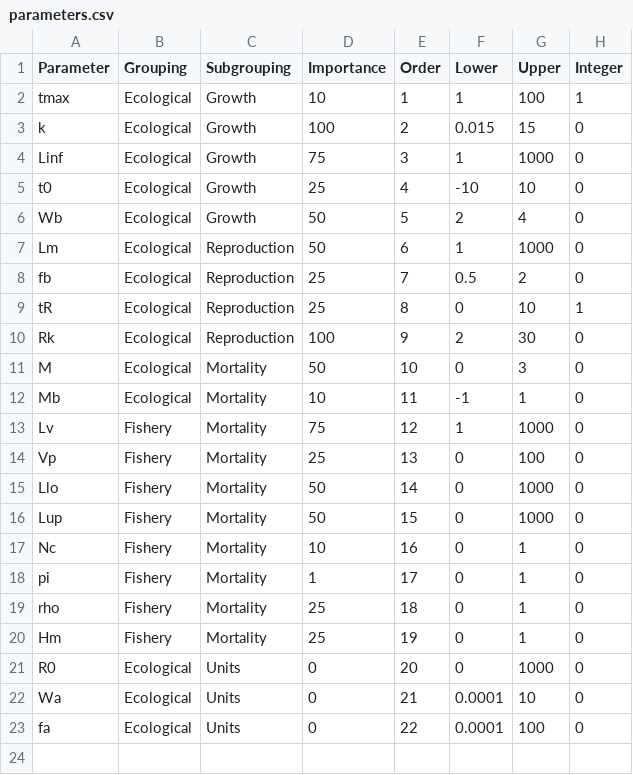
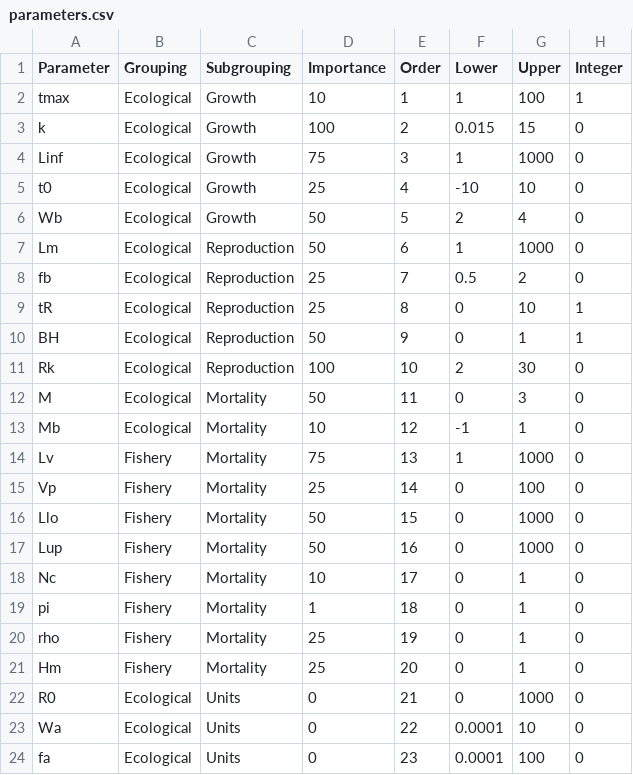
Before and after one commit to poissonconsulting/ypr, a CSV file: data-raw/parameters.csv, drawn as a sheet.

```diff
--- a/data-raw/parameters.csv
+++ b/data-raw/parameters.csv
@@ -9,15 +9,16 @@ fb,Ecological,Reproduction,25,7,0.5,2,0
 tR,Ecological,Reproduction,25,8,0,10,1
-Rk,Ecological,Reproduction,100,9,2,30,0
-M,Ecological,Mortality,50,10,0,3,0
-Mb,Ecological,Mortality,10,11,-1,1,0
-Lv,Fishery,Mortality,75,12,1,1000,0
-Vp,Fishery,Mortality,25,13,0,100,0
-Llo,Fishery,Mortality,50,14,0,1000,0
-Lup,Fishery,Mortality,50,15,0,1000,0
-Nc,Fishery,Mortality,10,16,0,1,0
-pi,Fishery,Mortality,1,17,0,1,0
-rho,Fishery,Mortality,25,18,0,1,0
-Hm,Fishery,Mortality,25,19,0,1,0
-R0,Ecological,Units,0,20,0,1000,0
-Wa,Ecological,Units,0,21,0.0001,10,0
-fa,Ecological,Units,0,22,0.0001,100,0
+BH,Ecological,Reproduction,50,9,0,1,1
+Rk,Ecological,Reproduction,100,10,2,30,0
+M,Ecological,Mortality,50,11,0,3,0
+Mb,Ecological,Mortality,10,12,-1,1,0
+Lv,Fishery,Mortality,75,13,1,1000,0
+Vp,Fishery,Mortality,25,14,0,100,0
+Llo,Fishery,Mortality,50,15,0,1000,0
+Lup,Fishery,Mortality,50,16,0,1000,0
+Nc,Fishery,Mortality,10,17,0,1,0
+pi,Fishery,Mortality,1,18,0,1,0
+rho,Fishery,Mortality,25,19,0,1,0
+Hm,Fishery,Mortality,25,20,0,1,0
+R0,Ecological,Units,0,21,0,1000,0
+Wa,Ecological,Units,0,22,0.0001,10,0
+fa,Ecological,Units,0,23,0.0001,100,0
```
Also changed, not shown: 15 other files.
